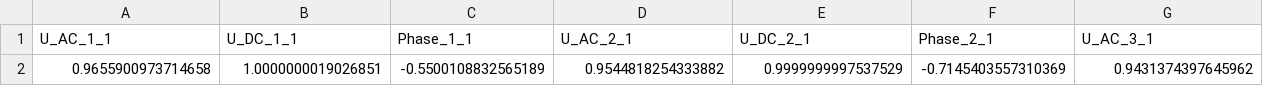
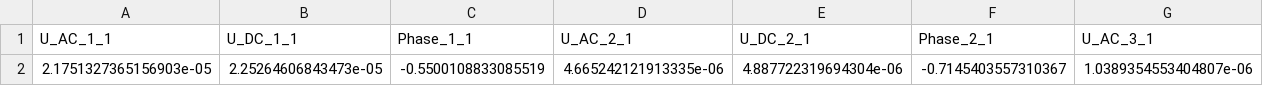
Before and after one commit to HaiyangTa/MCX_bbnirs_simulation, a CSV file: code/stage1.csv, drawn as a sheet; only a part is shown; removed rows and columns are numbered as before the commit, all else as after; rows hold the shown columns only; the diff names each change by its address in the sheet, - before the commit and + after, or states it on an @@ line.

```diff
--- a/code/stage1.csv
+++ b/code/stage1.csv
-row 2: 0.9655900973714658 | 1.0000000019026851 | -0.5500108832565189 | 0.9544818254333882 | 0.9999999997537529 | -0.7145403557310369 | 0.9431374397645962
+row 2: 2.1751327365156903e-05 | 2.25264606843473e-05 | -0.5500108833085519 | 4.665242121913335e-06 | 4.887722319694304e-06 | -0.7145403557310367 | 1.0389354553404807e-06
```
Also changed, not shown: 2 other files.
